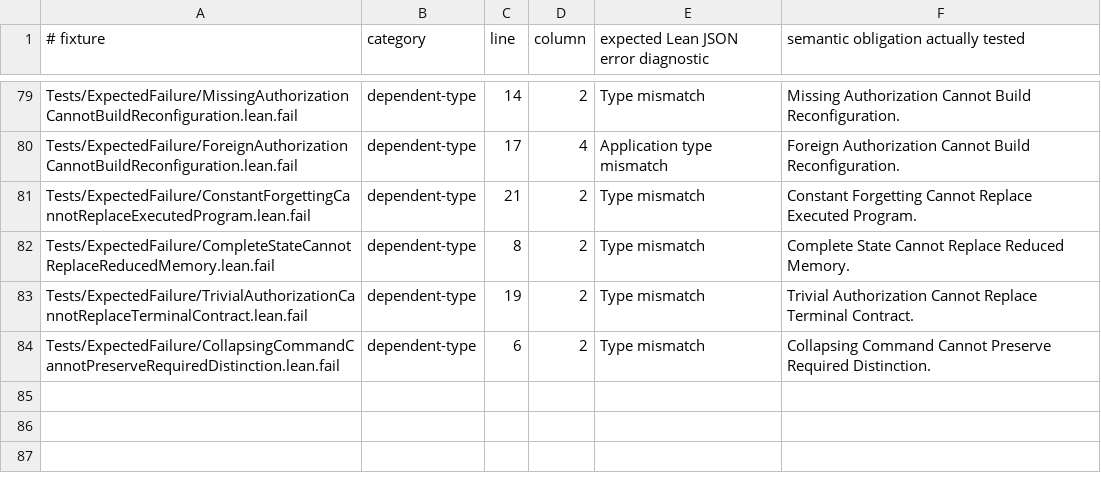
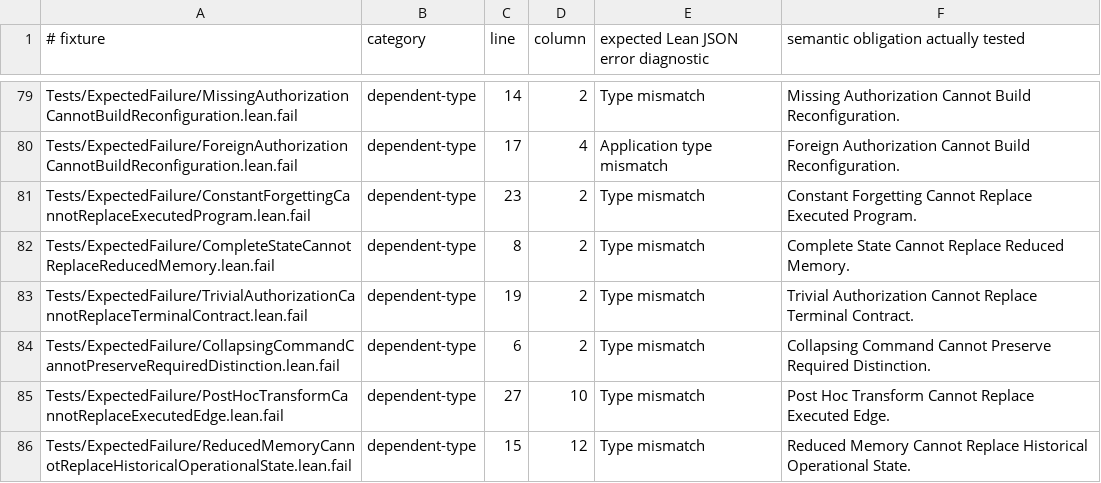
Before and after one commit to JohnDoe-collab-stack/relational-perimeter, a TSV file: scripts/expected-failures.tsv, drawn as a sheet; only a part is shown, gaps mark what is left out.

Commit message:
Close executed transformation and forgetting dependencies

```diff
--- a/scripts/expected-failures.tsv
+++ b/scripts/expected-failures.tsv
@@ -80,3 +80,3 @@ Tests/ExpectedFailure/MissingAuthorizationCannotBuildReconfiguration.lean.fail	d
 Tests/ExpectedFailure/ForeignAuthorizationCannotBuildReconfiguration.lean.fail	dependent-type	17	4	Application type mismatch	Foreign Authorization Cannot Build Reconfiguration.
-Tests/ExpectedFailure/ConstantForgettingCannotReplaceExecutedProgram.lean.fail	dependent-type	21	2	Type mismatch	Constant Forgetting Cannot Replace Executed Program.
+Tests/ExpectedFailure/ConstantForgettingCannotReplaceExecutedProgram.lean.fail	dependent-type	23	2	Type mismatch	Constant Forgetting Cannot Replace Executed Program.
 Tests/ExpectedFailure/CompleteStateCannotReplaceReducedMemory.lean.fail	dependent-type	8	2	Type mismatch	Complete State Cannot Replace Reduced Memory.
@@ -84 +84,3 @@ Tests/ExpectedFailure/TrivialAuthorizationCannotReplaceTerminalContract.lean.fai
 Tests/ExpectedFailure/CollapsingCommandCannotPreserveRequiredDistinction.lean.fail	dependent-type	6	2	Type mismatch	Collapsing Command Cannot Preserve Required Distinction.
+Tests/ExpectedFailure/PostHocTransformCannotReplaceExecutedEdge.lean.fail	dependent-type	27	10	Type mismatch	Post Hoc Transform Cannot Replace Executed Edge.
+Tests/ExpectedFailure/ReducedMemoryCannotReplaceHistoricalOperationalState.lean.fail	dependent-type	15	12	Type mismatch	Reduced Memory Cannot Replace Historical Operational State.
```
Also changed, not shown: 14 other files.
